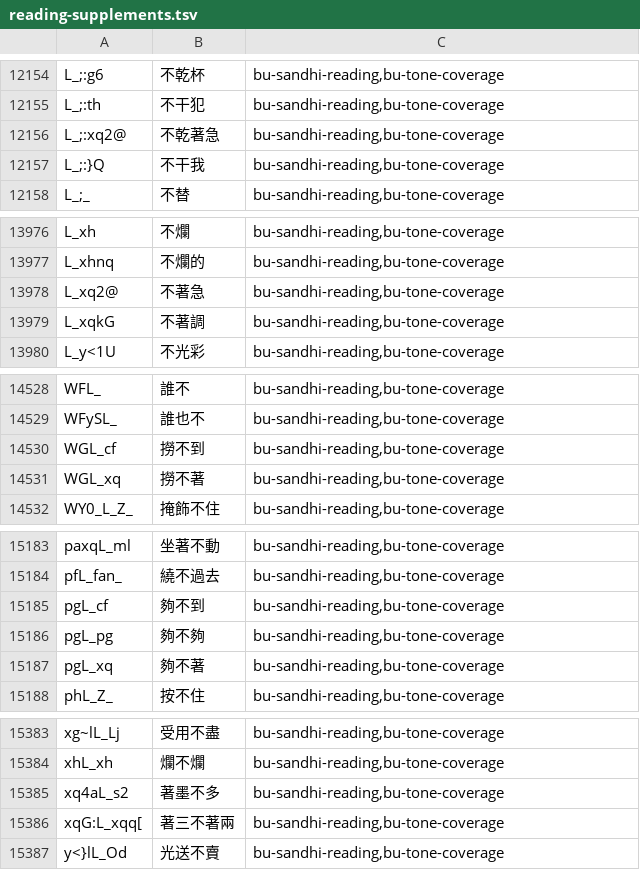
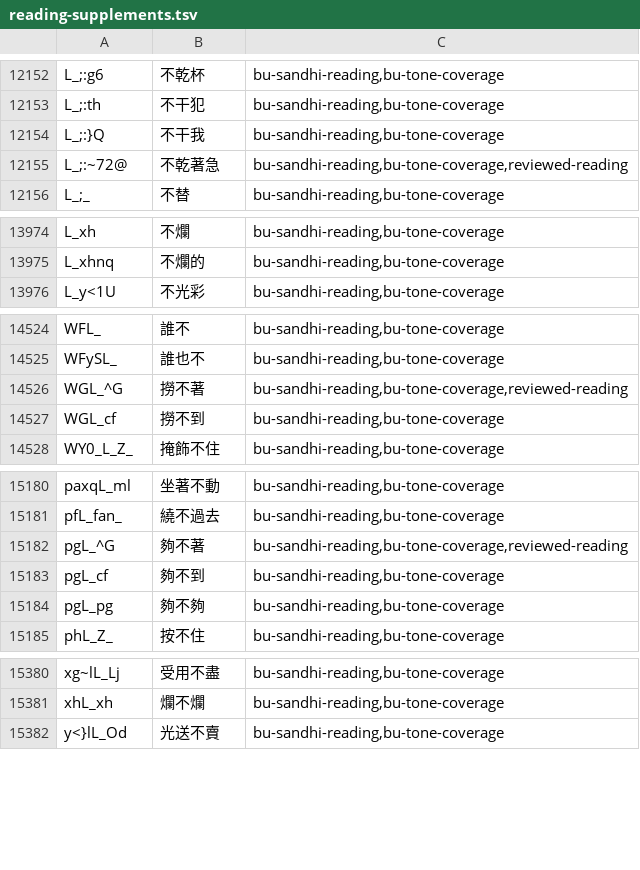
Before and after one commit to chiakich/ChiaKey-Lexicon, a TSV file: sources/chiaki-modern-overlay/reading-supplements.tsv, drawn as a sheet; only a part is shown, gaps mark what is left out; removed rows and columns are numbered as before the commit, all else as after; the diff covers the shown part only; the diff names each change by its address in the sheet, - before the commit and + after, or states it on an @@ line.

```diff
--- a/sources/chiaki-modern-overlay/reading-supplements.tsv
+++ b/sources/chiaki-modern-overlay/reading-supplements.tsv
-row 12156: L_;:xq2@ | 不乾著急 | bu-sandhi-reading,bu-tone-coverage
+row 12155: L_;:~72@ | 不乾著急 | bu-sandhi-reading,bu-tone-coverage,reviewed-reading
-row 13978: L_xq2@ | 不著急 | bu-sandhi-reading,bu-tone-coverage
-row 13979: L_xqkG | 不著調 | bu-sandhi-reading,bu-tone-coverage
+row 14526: WGL_^G | 撈不著 | bu-sandhi-reading,bu-tone-coverage,reviewed-reading
-row 14531: WGL_xq | 撈不著 | bu-sandhi-reading,bu-tone-coverage
+row 15182: pgL_^G | 夠不著 | bu-sandhi-reading,bu-tone-coverage,reviewed-reading
-row 15187: pgL_xq | 夠不著 | bu-sandhi-reading,bu-tone-coverage
-row 15385: xq4aL_s2 | 著墨不多 | bu-sandhi-reading,bu-tone-coverage
-row 15386: xqG:L_xqq[ | 著三不著兩 | bu-sandhi-reading,bu-tone-coverage
```
Also changed, not shown: 11 added rows, 12 removed rows and 11 edited cells elsewhere in this file, 1 other file.
